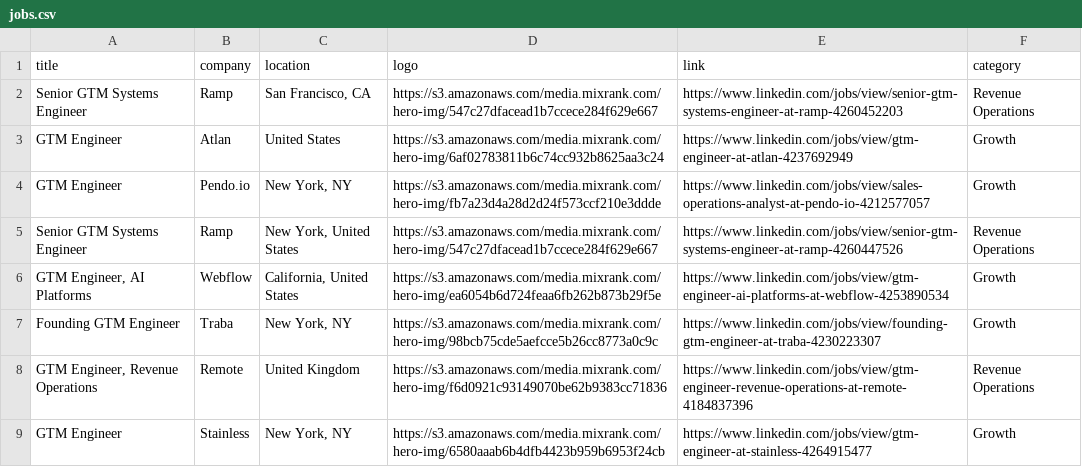
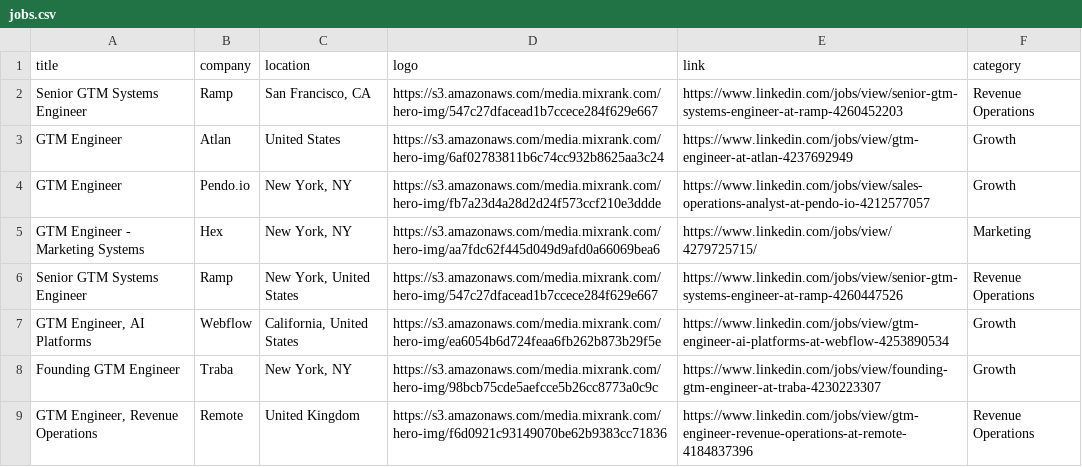
Before and after one commit to pranavmital/public-assets, a CSV file: jobs.csv, drawn as a sheet; only a part is shown; the shorter side is filled out with more unchanged rows; the diff names each change by its address in the sheet, - before the commit and + after, or states it on an @@ line.

Commit message:
update jobs

```diff
--- a/jobs.csv
+++ b/jobs.csv
+row 5: GTM Engineer - Marketing Systems | Hex | New York, NY | https://s3.amazonaws.com/media.mixrank.com/hero-img/aa7fdc62f445d049d9afd0a66069bea6 | https://www.linkedin.com/jobs/view/4279725715/ | Marketing
```
